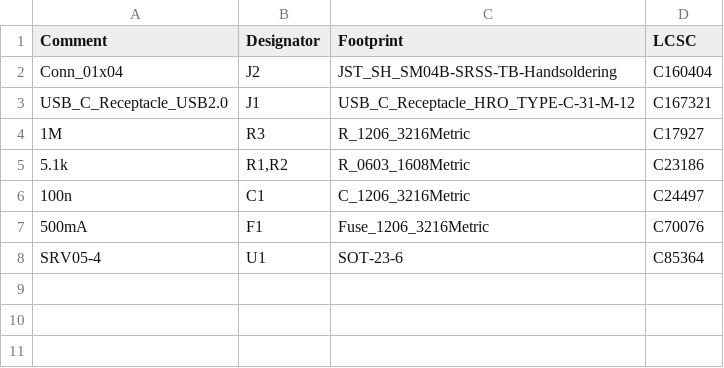
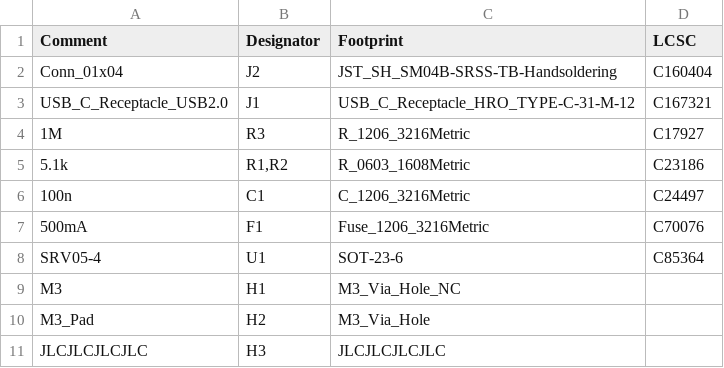
Before and after one commit to Croktopus/squatterboard2, a CSV file: madcatdb/jlcpcb/assembly/BOM-madcatdb.csv, drawn as a sheet.

```diff
--- a/madcatdb/jlcpcb/assembly/BOM-madcatdb.csv
+++ b/madcatdb/jlcpcb/assembly/BOM-madcatdb.csv
@@ -8 +8,4 @@ USB_C_Receptacle_USB2.0,J1,USB_C_Receptacle_HRO_TYPE-C-31-M-12,C167321
 SRV05-4,U1,SOT-23-6,C85364
+M3,H1,M3_Via_Hole_NC,
+M3_Pad,H2,M3_Via_Hole,
+JLCJLCJLCJLC,H3,JLCJLCJLCJLC,
```
Also changed, not shown: 41 other files.
